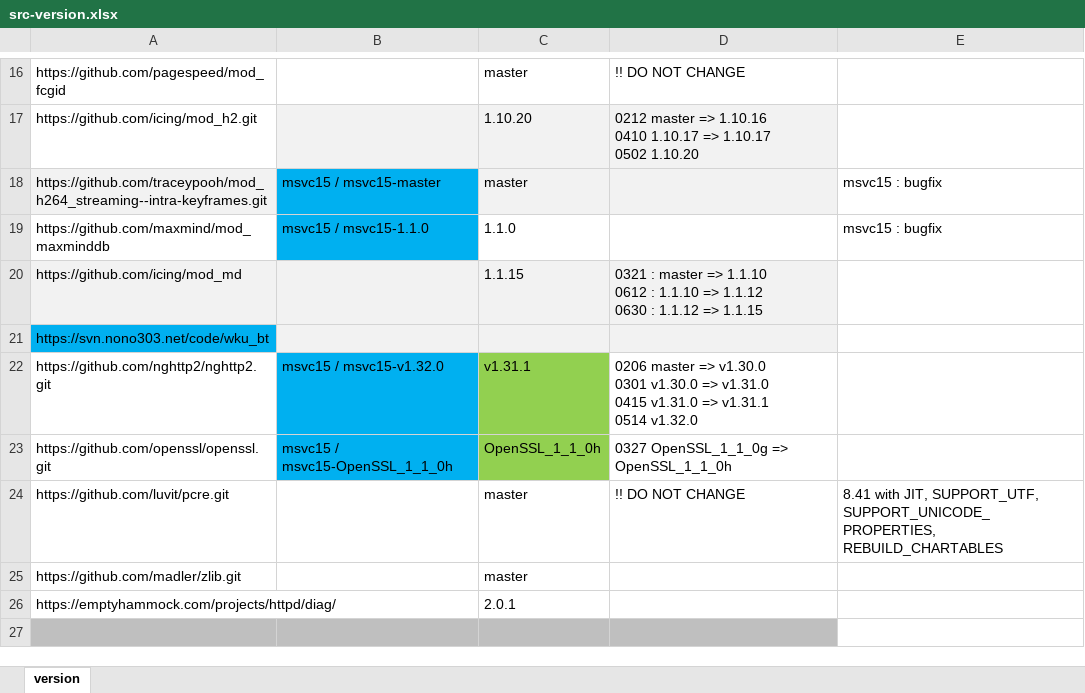
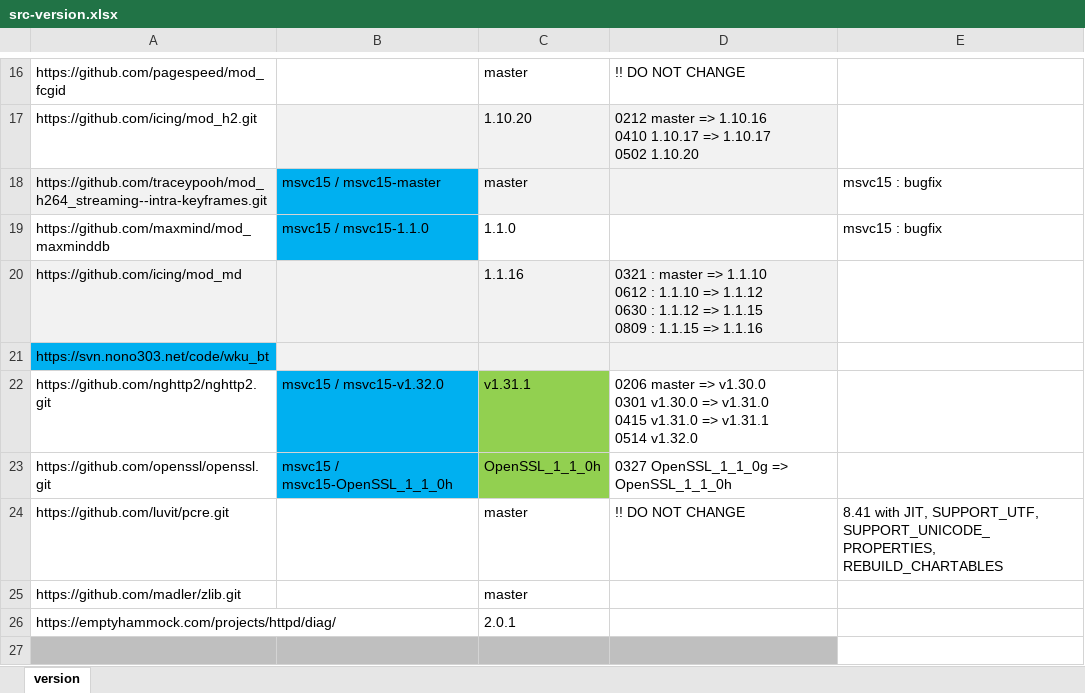
Before and after one commit to nono303/win-build-scripts, an Excel workbook: src-version.xlsx, sheet version, drawn as a sheet; only a part is shown, gaps mark what is left out; values as stored, in another font and other column widths than the file's, no borders; ↵ is a line break in a cell; the diff names each change by its address in the sheet, - before the commit and + after, or states it on an @@ line.

Commit message:
mod_md 1.1.16

```diff
--- a/src-version.xlsx (sheet version)
+++ b/src-version.xlsx (sheet version)
-C20: 1.1.15
+C20: 1.1.16
-D20: …=> 1.1.15
+D20: …=> 1.1.15 ↵ 0809 : 1.1.15 => 1.1.16
```
